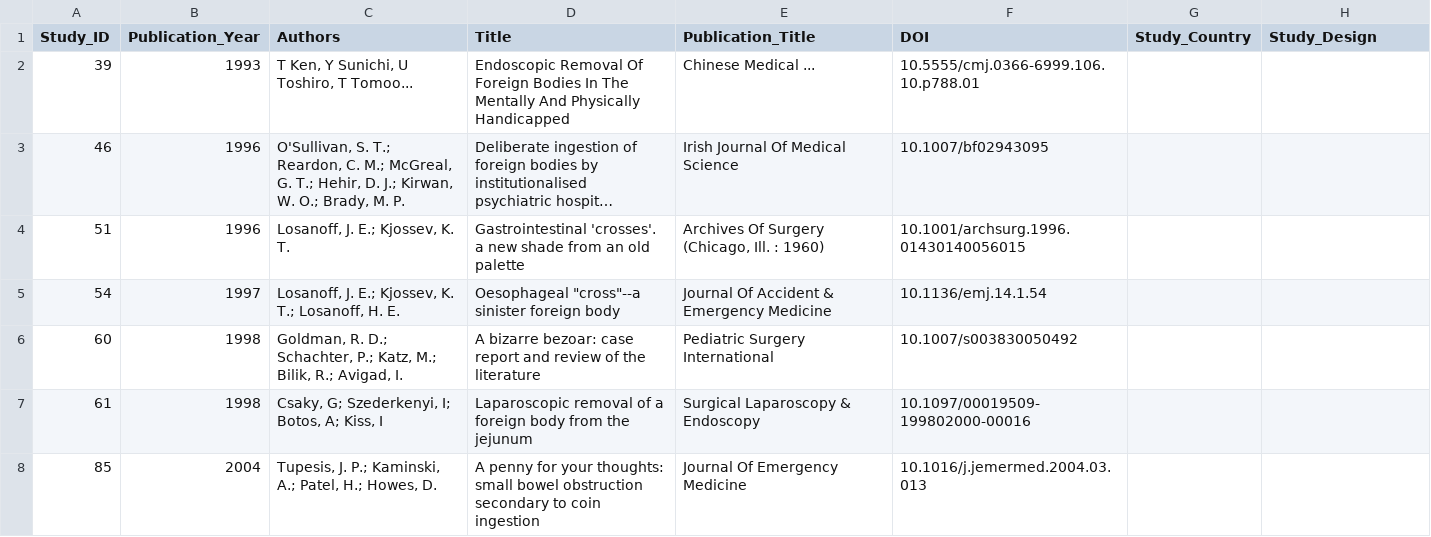
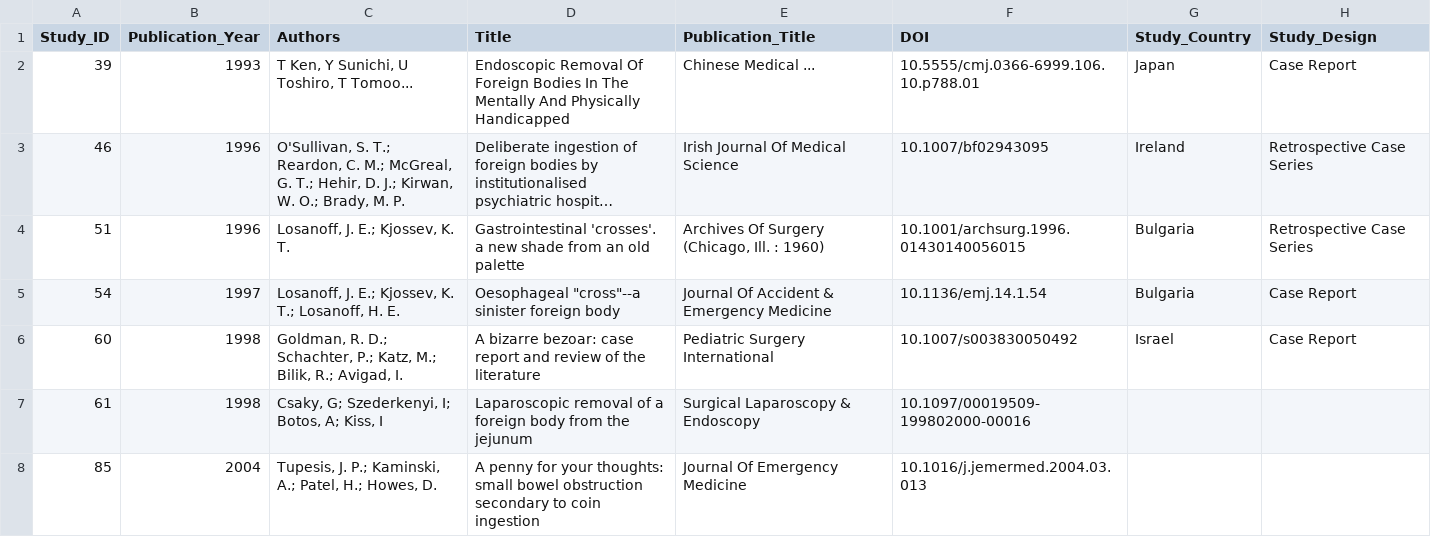
Before and after one commit to jackgedge/iifo_systematic_review, a CSV file: input/raw_data/final_inclusion/included_paper_data.csv, drawn as a sheet; only a part is shown; long unchanged cells end in …; the diff names each change by its address in the sheet, - before the commit and + after, or states it on an @@ line.

```diff
--- a/input/raw_data/final_inclusion/included_paper_data.csv
+++ b/input/raw_data/final_inclusion/included_paper_data.csv
-G2 (Study_Country): (empty)
+G2 (Study_Country): Japan
-H2 (Study_Design): (empty)
+H2 (Study_Design): Case Report
-G3 (Study_Country): (empty)
+G3 (Study_Country): Ireland
-H3:H4 (Study_Design): (empty)
+H3:H4 (Study_Design): Retrospective Case Series
-G4:G5 (Study_Country): (empty)
+G4:G5 (Study_Country): Bulgaria
-H5:H6 (Study_Design): (empty)
+H5:H6 (Study_Design): Case Report
-G6 (Study_Country): (empty)
+G6 (Study_Country): Israel
```
Also changed, not shown: input/processed_data/bias_assessment/case_series_bias_data_start.csv.
